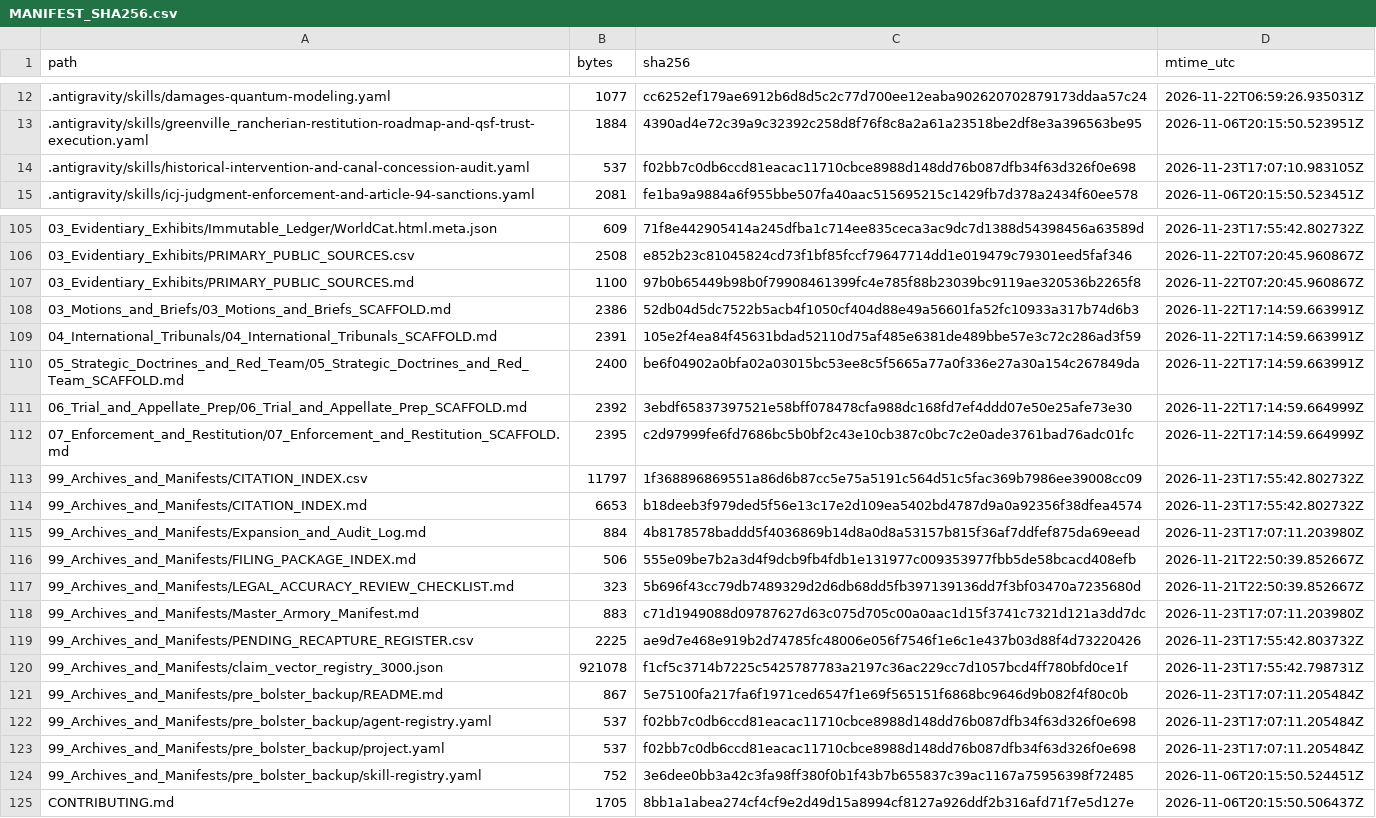
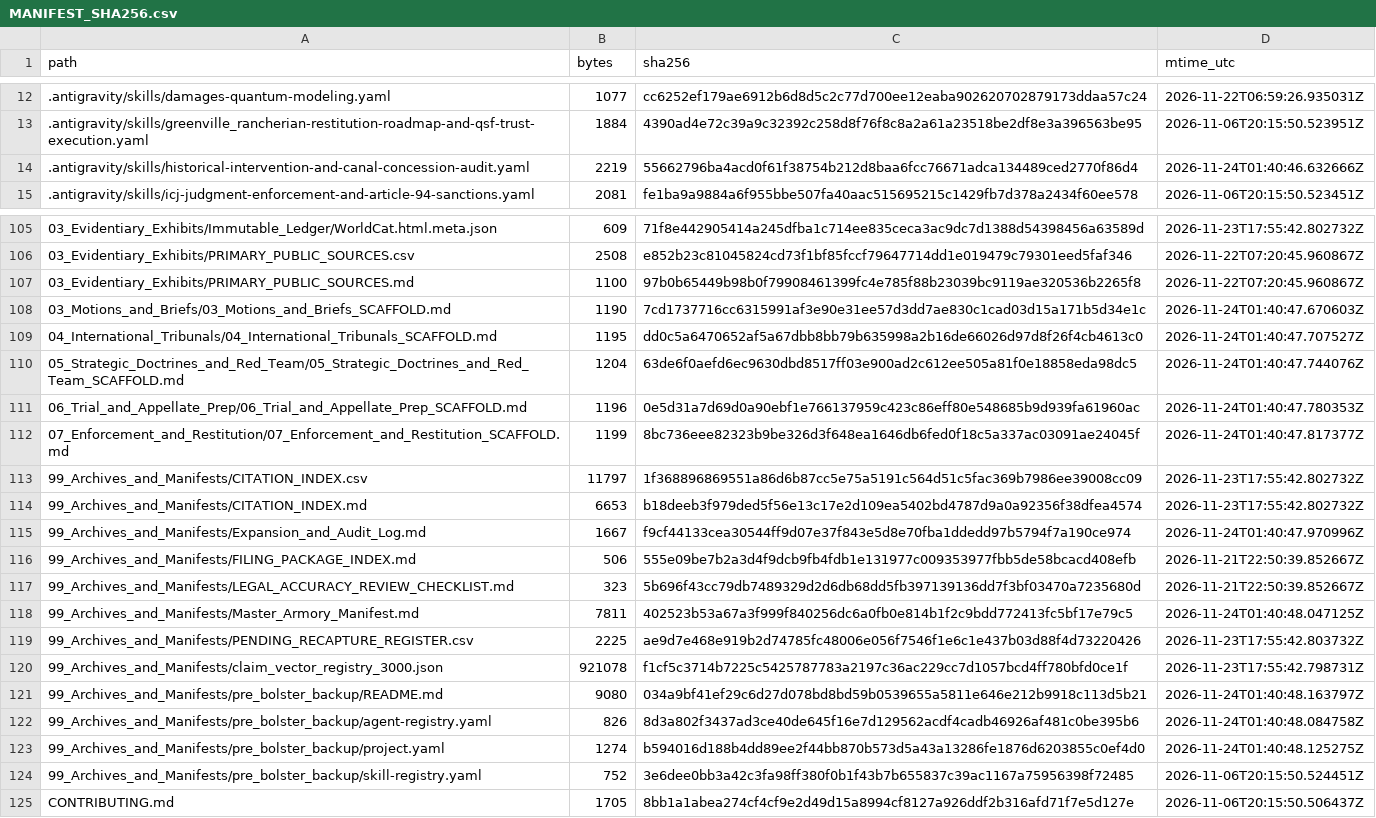
Before and after one commit to GlobalRestitutionAlliance/turtle-island-us-ca-greenville-rancheria-master-litigation, a CSV file: 99_Archives_and_Manifests/MANIFEST_SHA256.csv, drawn as a sheet; only a part is shown, gaps mark what is left out; the diff covers the shown part only.

Commit message:
REVERTED DUE TO UNPROMPTED MASS J3WFICATED DATA CORRUPTION BY COMPROMISED BIASED LLM/ARTIFICIAL INTELLIGENCE MODELS

```diff
--- a/99_Archives_and_Manifests/MANIFEST_SHA256.csv
+++ b/99_Archives_and_Manifests/MANIFEST_SHA256.csv
@@ -13,3 +13,3 @@ path,bytes,sha256,mtime_utc
 .antigravity/skills/greenville_rancherian-restitution-roadmap-and-qsf-trust-execution.yaml,1884,4390ad4e72c39a9c32392c258d8f76f8c8a2a61a23518be2df8e3a396563be95,2026-11-06T20:15:50.523951Z
-.antigravity/skills/historical-intervention-and-canal-concession-audit.yaml,537,f02bb7c0db6ccd81eacac11710cbce8988d148dd76b087dfb34f63d326f0e698,2026-11-23T17:07:10.983105Z
+.antigravity/skills/historical-intervention-and-canal-concession-audit.yaml,2219,55662796ba4acd0f61f38754b212d8baa6fcc76671adca134489ced2770f86d4,2026-11-24T01:40:46.632666Z
 .antigravity/skills/icj-judgment-enforcement-and-article-94-sanctions.yaml,2081,fe1ba9a9884a6f955bbe507fa40aac515695215c1429fb7d378a2434f60ee578,2026-11-06T20:15:50.523451Z
@@ -107,18 +107,18 @@ path,bytes,sha256,mtime_utc
 03_Evidentiary_Exhibits/PRIMARY_PUBLIC_SOURCES.md,1100,97b0b65449b98b0f79908461399fc4e785f88b23039bc9119ae320536b2265f8,2026-11-22T07:20:45.960867Z
-03_Motions_and_Briefs/03_Motions_and_Briefs_SCAFFOLD.md,2386,52db04d5dc7522b5acb4f1050cf404d88e49a56601fa52fc10933a317b74d6b3,2026-11-22T17:14:59.663991Z
-04_International_Tribunals/04_International_Tribunals_SCAFFOLD.md,2391,105e2f4ea84f45631bdad52110d75af485e6381de489bbe57e3c72c286ad3f59,2026-11-22T17:14:59.663991Z
-05_Strategic_Doctrines_and_Red_Team/05_Strategic_Doctrines_and_Red_Team_SCAFFOLD.md,2400,be6f04902a0bfa02a03015bc53ee8c5f5665a77a0f336e27a30a154c267849da,2026-11-22T17:14:59.663991Z
-06_Trial_and_Appellate_Prep/06_Trial_and_Appellate_Prep_SCAFFOLD.md,2392,3ebdf65837397521e58bff078478cfa988dc168fd7ef4ddd07e50e25afe73e30,2026-11-22T17:14:59.664999Z
-07_Enforcement_and_Restitution/07_Enforcement_and_Restitution_SCAFFOLD.md,2395,c2d97999fe6fd7686bc5b0bf2c43e10cb387c0bc7c2e0ade3761bad76adc01fc,2026-11-22T17:14:59.664999Z
+03_Motions_and_Briefs/03_Motions_and_Briefs_SCAFFOLD.md,1190,7cd1737716cc6315991af3e90e31ee57d3dd7ae830c1cad03d15a171b5d34e1c,2026-11-24T01:40:47.670603Z
+04_International_Tribunals/04_International_Tribunals_SCAFFOLD.md,1195,dd0c5a6470652af5a67dbb8bb79b635998a2b16de66026d97d8f26f4cb4613c0,2026-11-24T01:40:47.707527Z
+05_Strategic_Doctrines_and_Red_Team/05_Strategic_Doctrines_and_Red_Team_SCAFFOLD.md,1204,63de6f0aefd6ec9630dbd8517ff03e900ad2c612ee505a81f0e18858eda98dc5,2026-11-24T01:40:47.744076Z
+06_Trial_and_Appellate_Prep/06_Trial_and_Appellate_Prep_SCAFFOLD.md,1196,0e5d31a7d69d0a90ebf1e766137959c423c86eff80e548685b9d939fa61960ac,2026-11-24T01:40:47.780353Z
+07_Enforcement_and_Restitution/07_Enforcement_and_Restitution_SCAFFOLD.md,1199,8bc736eee82323b9be326d3f648ea1646db6fed0f18c5a337ac03091ae24045f,2026-11-24T01:40:47.817377Z
 99_Archives_and_Manifests/CITATION_INDEX.csv,11797,1f368896869551a86d6b87cc5e75a5191c564d51c5fac369b7986ee39008cc09,2026-11-23T17:55:42.802732Z
 99_Archives_and_Manifests/CITATION_INDEX.md,6653,b18deeb3f979ded5f56e13c17e2d109ea5402bd4787d9a0a92356f38dfea4574,2026-11-23T17:55:42.802732Z
-99_Archives_and_Manifests/Expansion_and_Audit_Log.md,884,4b8178578baddd5f4036869b14d8a0d8a53157b815f36af7ddfef875da69eead,2026-11-23T17:07:11.203980Z
+99_Archives_and_Manifests/Expansion_and_Audit_Log.md,1667,f9cf44133cea30544ff9d07e37f843e5d8e70fba1ddedd97b5794f7a190ce974,2026-11-24T01:40:47.970996Z
 99_Archives_and_Manifests/FILING_PACKAGE_INDEX.md,506,555e09be7b2a3d4f9dcb9fb4fdb1e131977c009353977fbb5de58bcacd408efb,2026-11-21T22:50:39.852667Z
 99_Archives_and_Manifests/LEGAL_ACCURACY_REVIEW_CHECKLIST.md,323,5b696f43cc79db7489329d2d6db68dd5fb397139136dd7f3bf03470a7235680d,2026-11-21T22:50:39.852667Z
-99_Archives_and_Manifests/Master_Armory_Manifest.md,883,c71d1949088d09787627d63c075d705c00a0aac1d15f3741c7321d121a3dd7dc,2026-11-23T17:07:11.203980Z
+99_Archives_and_Manifests/Master_Armory_Manifest.md,7811,402523b53a67a3f999f840256dc6a0fb0e814b1f2c9bdd772413fc5bf17e79c5,2026-11-24T01:40:48.047125Z
 99_Archives_and_Manifests/PENDING_RECAPTURE_REGISTER.csv,2225,ae9d7e468e919b2d74785fc48006e056f7546f1e6c1e437b03d88f4d73220426,2026-11-23T17:55:42.803732Z
 99_Archives_and_Manifests/claim_vector_registry_3000.json,921078,f1cf5c3714b7225c5425787783a2197c36ac229cc7d1057bcd4ff780bfd0ce1f,2026-11-23T17:55:42.798731Z
-99_Archives_and_Manifests/pre_bolster_backup/README.md,867,5e75100fa217fa6f1971ced6547f1e69f565151f6868bc9646d9b082f4f80c0b,2026-11-23T17:07:11.205484Z
-99_Archives_and_Manifests/pre_bolster_backup/agent-registry.yaml,537,f02bb7c0db6ccd81eacac11710cbce8988d148dd76b087dfb34f63d326f0e698,2026-11-23T17:07:11.205484Z
-99_Archives_and_Manifests/pre_bolster_backup/project.yaml,537,f02bb7c0db6ccd81eacac11710cbce8988d148dd76b087dfb34f63d326f0e698,2026-11-23T17:07:11.205484Z
+99_Archives_and_Manifests/pre_bolster_backup/README.md,9080,034a9bf41ef29c6d27d078bd8bd59b0539655a5811e646e212b9918c113d5b21,2026-11-24T01:40:48.163797Z
+99_Archives_and_Manifests/pre_bolster_backup/agent-registry.yaml,826,8d3a802f3437ad3ce40de645f16e7d129562acdf4cadb46926af481c0be395b6,2026-11-24T01:40:48.084758Z
+99_Archives_and_Manifests/pre_bolster_backup/project.yaml,1274,b594016d188b4dd89ee2f44bb870b573d5a43a13286fe1876d6203855c0ef4d0,2026-11-24T01:40:48.125275Z
 99_Archives_and_Manifests/pre_bolster_backup/skill-registry.yaml,752,3e6dee0bb3a42c3fa98ff380f0b1f43b7b655837c39ac1167a75956398f72485,2026-11-06T20:15:50.524451Z
```
Also changed, not shown: 77 edited cells elsewhere in this file, 37 other files.
